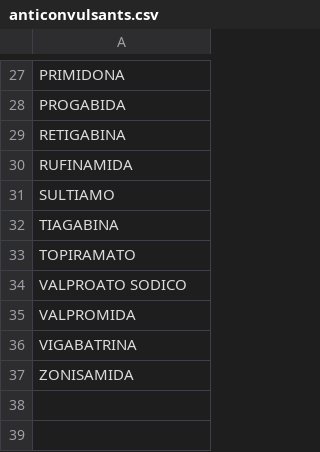
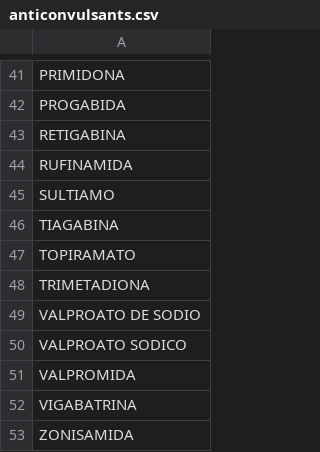
Before and after one commit to rotasaude/api, a CSV file: config/medications/anvisa/anticonvulsants.csv, drawn as a sheet; only a part is shown, gaps mark what is left out; the diff covers the shown part only; the diff names each change by its address in the sheet, - before the commit and + after, or states it on an @@ line.

```diff
--- a/config/medications/anvisa/anticonvulsants.csv
+++ b/config/medications/anvisa/anticonvulsants.csv
+row 48: TRIMETADIONA
+row 49: VALPROATO DE SODIO
```
Also changed, not shown: 15 added rows and 1 removed row elsewhere in this file, 5 other files.
